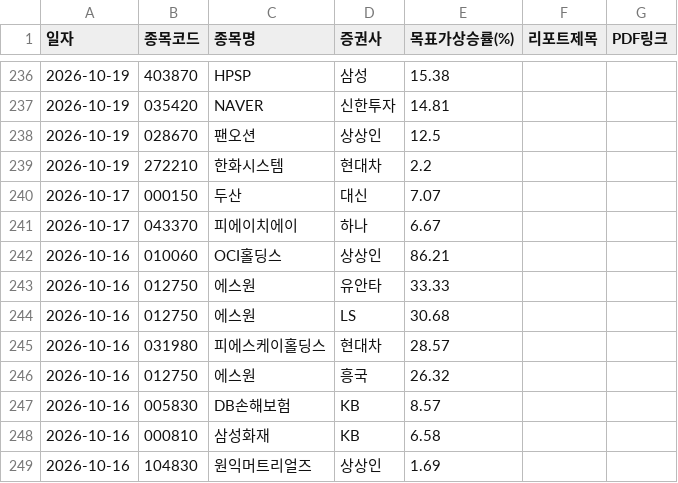
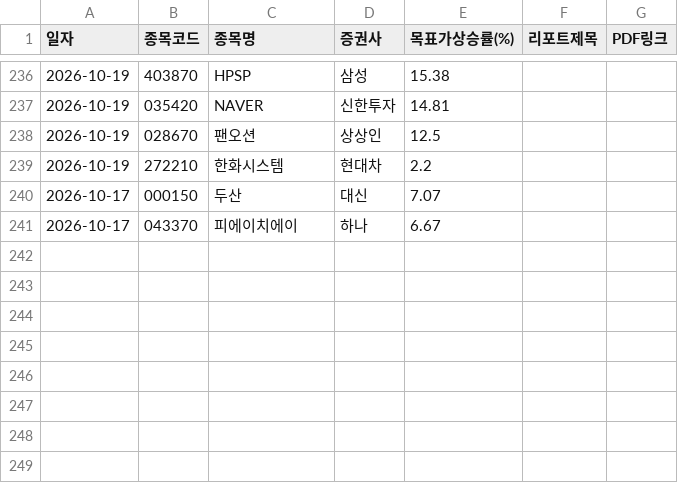
Before and after one commit to adkan8927-a11y/adkanbot, a CSV file: reports/broker_upgrades.csv, drawn as a sheet; only a part is shown, gaps mark what is left out.

```diff
--- a/reports/broker_upgrades.csv
+++ b/reports/broker_upgrades.csv
@@ -241,9 +241 @@
 2026-10-17,043370,피에이치에이,하나,6.67,,
-2026-10-16,010060,OCI홀딩스,상상인,86.21,,
-2026-10-16,012750,에스원,유안타,33.33,,
-2026-10-16,012750,에스원,LS,30.68,,
-2026-10-16,031980,피에스케이홀딩스,현대차,28.57,,
-2026-10-16,012750,에스원,흥국,26.32,,
-2026-10-16,005830,DB손해보험,KB,8.57,,
-2026-10-16,000810,삼성화재,KB,6.58,,
-2026-10-16,104830,원익머트리얼즈,상상인,1.69,,
```
Also changed, not shown: schedule check/master_schedule_db.csv, schedule check/vip_momentum_alerts.csv, 3 other files.
